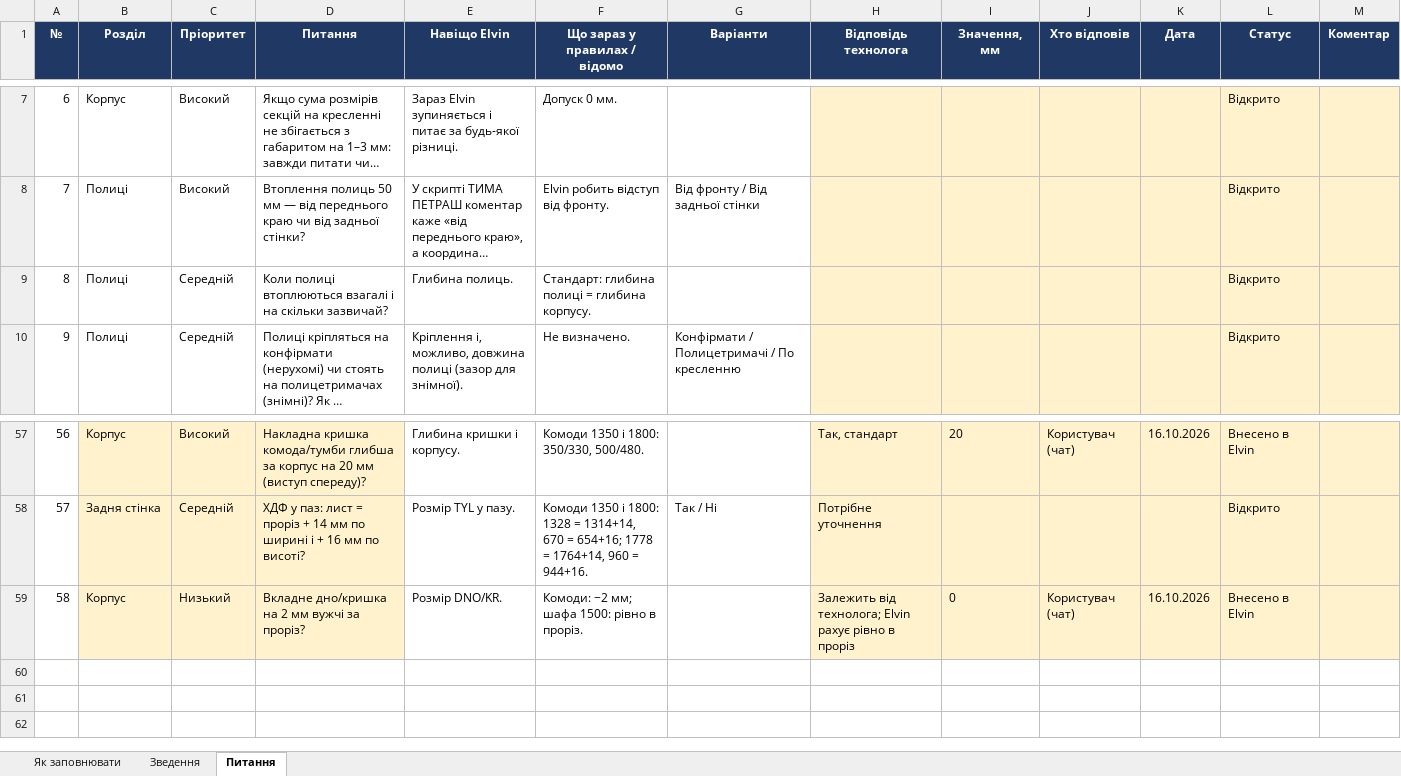
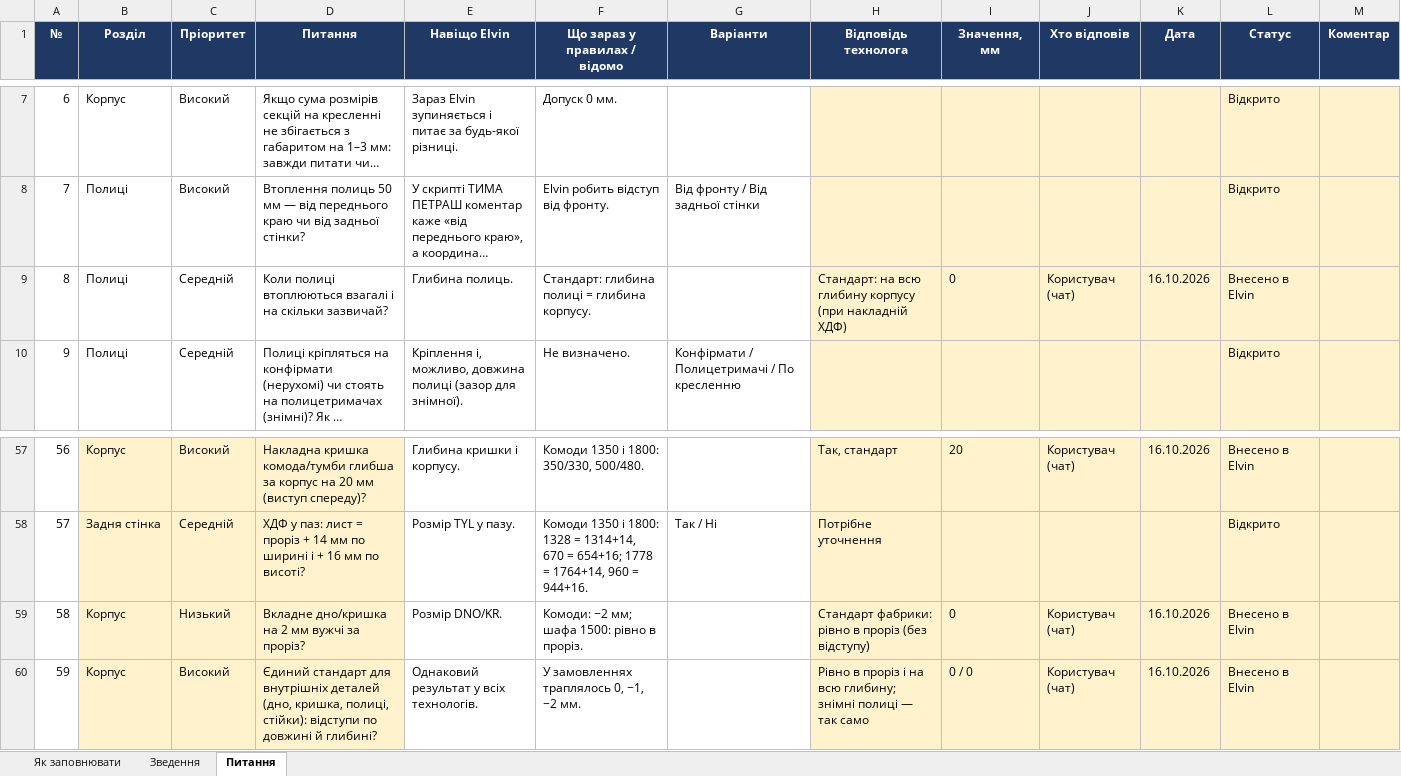
Before and after one commit to accord-V-olx/elvin-app, an Excel workbook: docs/Elvin_pytannia_tehnologu.xlsx, sheet Питання, drawn as a sheet; only a part is shown, gaps mark what is left out; long unchanged cells end in …; values as stored, in another font and other column widths than the file's, no borders; charts and pictures not drawn; the diff names each change by its address in the sheet, - before the commit and + after, or states it on an @@ line.

```diff
--- a/docs/Elvin_pytannia_tehnologu.xlsx (sheet Питання)
+++ b/docs/Elvin_pytannia_tehnologu.xlsx (sheet Питання)
-H9 (Відповідь технолога): (empty)
+H9 (Відповідь технолога): Стандарт: на всю глибину корпусу (при накладній ХДФ)
-I9 (Значення, мм): (empty)
+I9 (Значення, мм): 0
-J9 (Хто відповів): (empty)
+J9 (Хто відповів): Користувач (чат)
-K9 (Дата): (empty)
+K9 (Дата): 16.10.2026
-L9 (Статус): Відкрито
+L9 (Статус): Внесено в Elvin
-H59 (Відповідь технолога): Залежить від технолога; Elvin рахує рівно в проріз
+H59 (Відповідь технолога): Стандарт фабрики: рівно в проріз (без відступу)
+row 60: 59 | Корпус | Високий | Єдиний стандарт для внутрішніх деталей (дно, кришка, полиці, стійки): відступи по довжині й глибині? | Однаковий результат у всіх технологів. | У замовленнях траплялось 0, −1, −2 мм. |  | Рівно в проріз і на всю глибину; знімні полиці — так само | 0 / 0 | Користувач (чат) | 16.10.2026 | Внесено в Elvin
```
Also changed, not shown: sheet Зведення, 3 other files.
